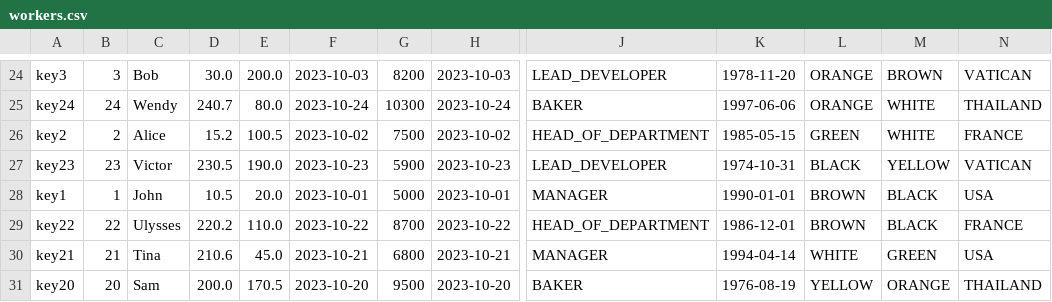
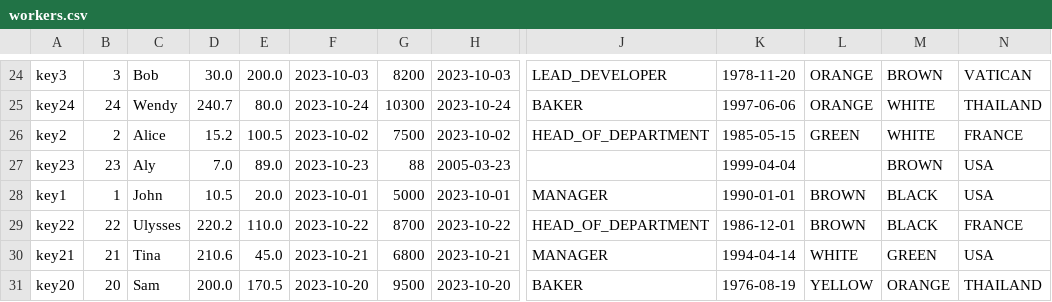
Before and after one commit to superextraordinaryaccount/Lab5CollectionWorker, a CSV file: src/workers.csv, drawn as a sheet; only a part is shown, gaps mark what is left out; the diff names each change by its address in the sheet, - before the commit and + after, or states it on an @@ line.

Commit message:
WorkerappV2.0

```diff
--- a/src/workers.csv
+++ b/src/workers.csv
-C27: Victor
+C27: Aly
-D27: 230.5
+D27: 7.0
-E27: 190.0
+E27: 89.0
-G27: 5900
+G27: 88
-H27: 2023-10-23
+H27: 2005-03-23
-J27: LEAD_DEVELOPER
+J27: (empty)
-K27: 1974-10-31
+K27: 1999-04-04
-L27: BLACK
+L27: (empty)
-M27: YELLOW
+M27: BROWN
-N27: VATICAN
+N27: USA
```
Also changed, not shown: 6 other files.
